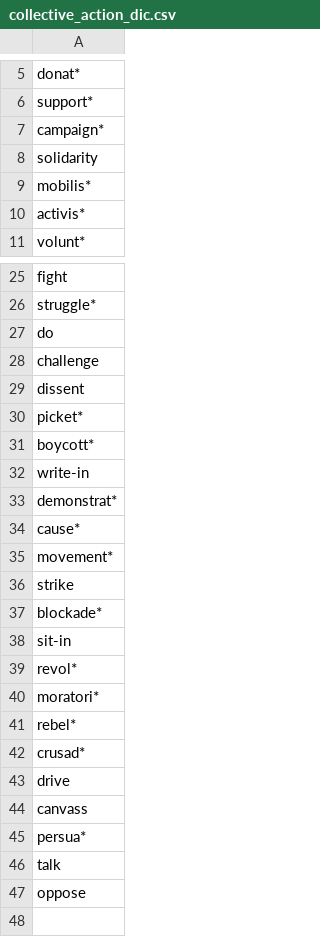
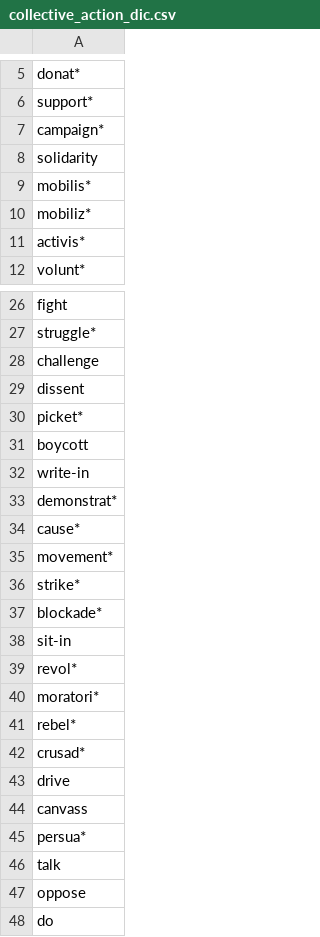
Before and after one commit to todomoldovan/thesis, a CSV file: extract_collective_action/data/collective_action_dic.csv, drawn as a sheet; only a part is shown, gaps mark what is left out.

Commit message:
update data folder

```diff
--- a/extract_collective_action/data/collective_action_dic.csv
+++ b/extract_collective_action/data/collective_action_dic.csv
@@ -9,2 +9,3 @@ solidarity
 mobilis*
+mobiliz*
 activis*
@@ -26,3 +27,2 @@ fight
 struggle*
-do
 challenge
@@ -30,3 +30,3 @@ dissent
 picket*
-boycott*
+boycott
 write-in
@@ -35,3 +35,3 @@ cause*
 movement*
-strike
+strike*
 blockade*
@@ -47 +47,2 @@ talk
 oppose
+do
```
Also changed, not shown: 29 other files.
